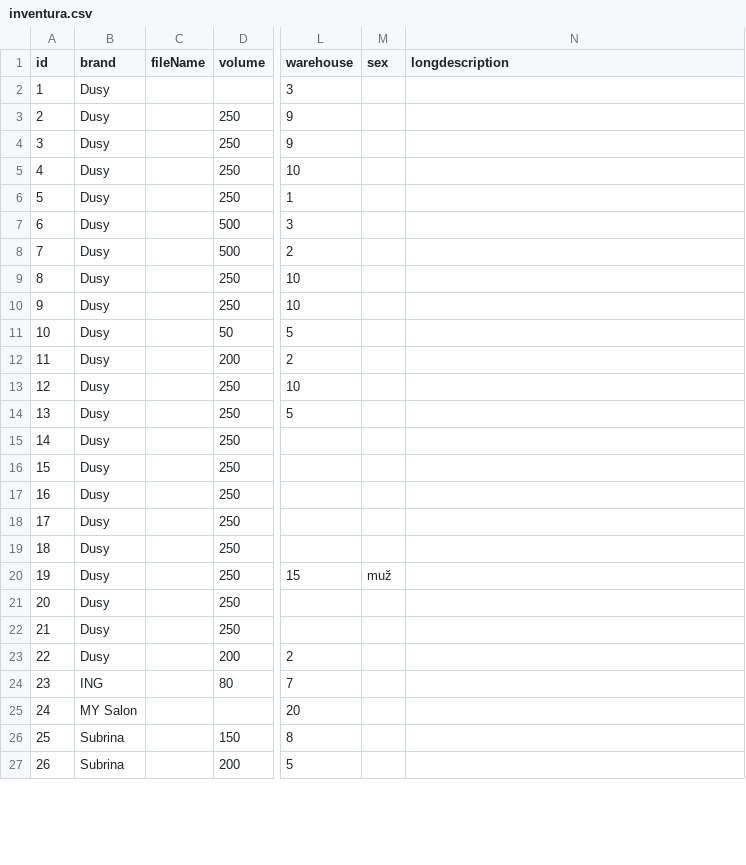
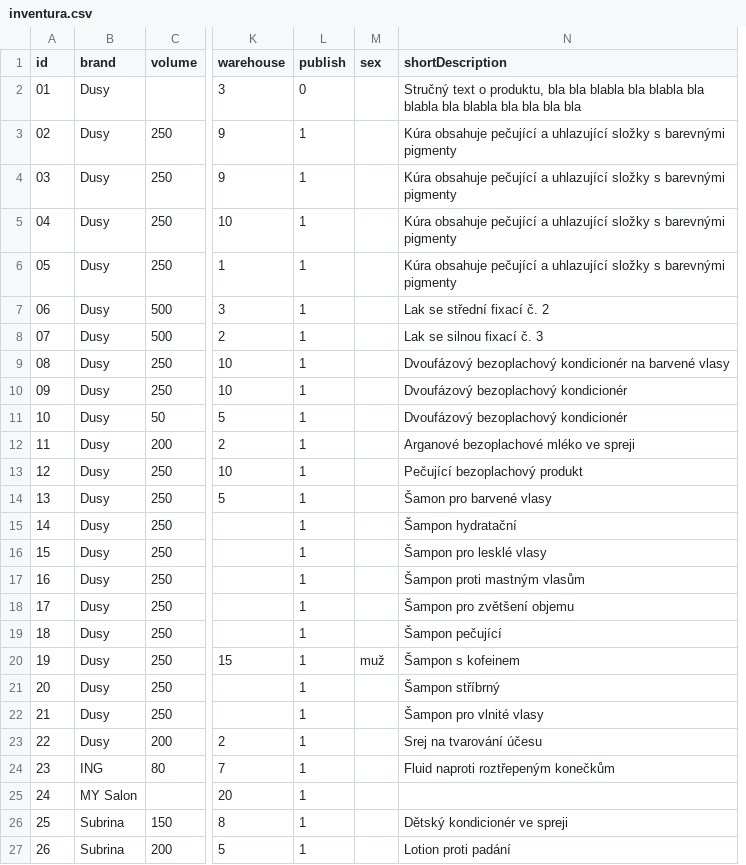
Before and after one commit to bukovskyjosef/bukovskyjosef.github.io, a CSV file: src/inventura.csv, drawn as a sheet; only a part is shown, gaps mark what is left out; removed rows and columns are numbered as before the commit, all else as after; the diff covers the shown part only; the diff names each change by its address in the sheet, - before the commit and + after, or states it on an @@ line.

Commit message:
HTML description of prudcts, read-less, read-more,

```diff
--- a/src/inventura.csv
+++ b/src/inventura.csv
-column C (fileName), empty
+column L (publish), rows 2-27: 0 | 1 | 1 | 1 | 1 | 1 | 1 | 1 | 1 | 1 | 1 | 1 | 1 | 1 | 1 | 1 | 1 | 1 | 1 | 1 | 1 | 1 | 1 | 1 | 1 | 1
-N1: longdescription
+N1: shortDescription
-A2 (id): 1
+A2 (id): 01
-N2 (shortDescription): (empty)
+N2 (shortDescription): Stručný text o produktu, bla bla blabla bla blabla bla blabla bla blabla bla bla bla bla
-A3 (id): 2
+A3 (id): 02
-N3:N6 (shortDescription): (empty)
+N3:N6 (shortDescription): Kúra obsahuje pečující a uhlazující složky s barevnými pigmenty
-A4 (id): 3
+A4 (id): 03
-A5 (id): 4
+A5 (id): 04
-A6 (id): 5
+A6 (id): 05
-A7 (id): 6
+A7 (id): 06
-N7 (shortDescription): (empty)
+N7 (shortDescription): Lak se střední fixací č. 2
-A8 (id): 7
+A8 (id): 07
-N8 (shortDescription): (empty)
+N8 (shortDescription): Lak se silnou fixací č. 3
-A9 (id): 8
+A9 (id): 08
-N9 (shortDescription): (empty)
+N9 (shortDescription): Dvoufázový bezoplachový kondicionér na barvené vlasy
-A10 (id): 9
+A10 (id): 09
-N10:N11 (shortDescription): (empty)
+N10:N11 (shortDescription): Dvoufázový bezoplachový kondicionér
-N12 (shortDescription): (empty)
+N12 (shortDescription): Arganové bezoplachové mléko ve spreji
-N13 (shortDescription): (empty)
+N13 (shortDescription): Pečující bezoplachový produkt
-N14 (shortDescription): (empty)
+N14 (shortDescription): Šamon pro barvené vlasy
-N15 (shortDescription): (empty)
+N15 (shortDescription): Šampon hydratační
-N16 (shortDescription): (empty)
+N16 (shortDescription): Šampon pro lesklé vlasy
-N17 (shortDescription): (empty)
+N17 (shortDescription): Šampon proti mastným vlasům
-N18 (shortDescription): (empty)
+N18 (shortDescription): Šampon pro zvětšení objemu
-N19 (shortDescription): (empty)
+N19 (shortDescription): Šampon pečující
-N20 (shortDescription): (empty)
+N20 (shortDescription): Šampon s kofeinem
-N21 (shortDescription): (empty)
+N21 (shortDescription): Šampon stříbrný
-N22 (shortDescription): (empty)
+N22 (shortDescription): Šampon pro vlnité vlasy
-N23 (shortDescription): (empty)
+N23 (shortDescription): Srej na tvarování účesu
-N24 (shortDescription): (empty)
+N24 (shortDescription): Fluid naproti roztřepeným konečkům
-N26 (shortDescription): (empty)
+N26 (shortDescription): Dětský kondicionér ve spreji
-N27 (shortDescription): (empty)
+N27 (shortDescription): Lotion proti padání
```
Also changed, not shown: 16 edited cells elsewhere in this file, 45 other files.
